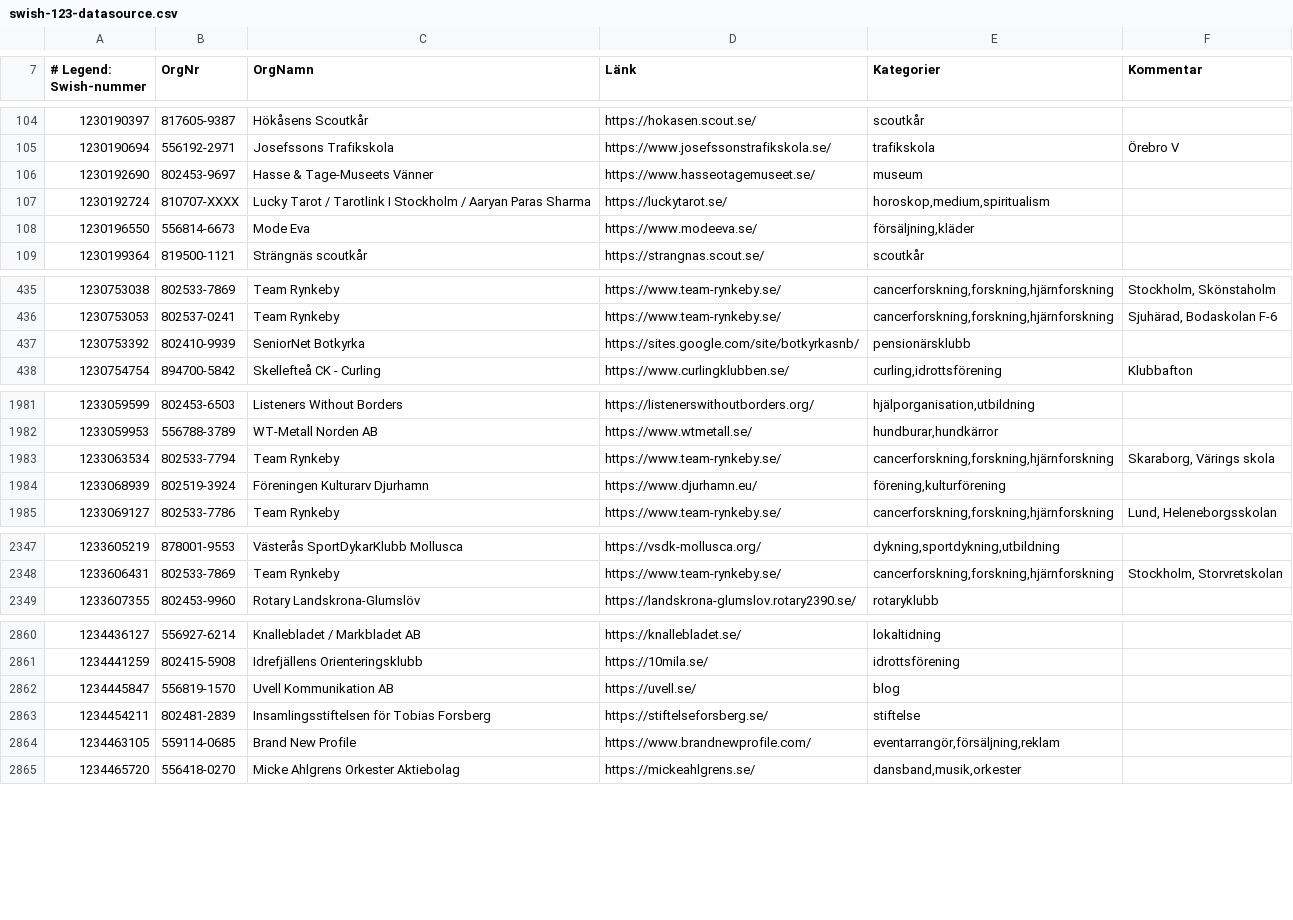
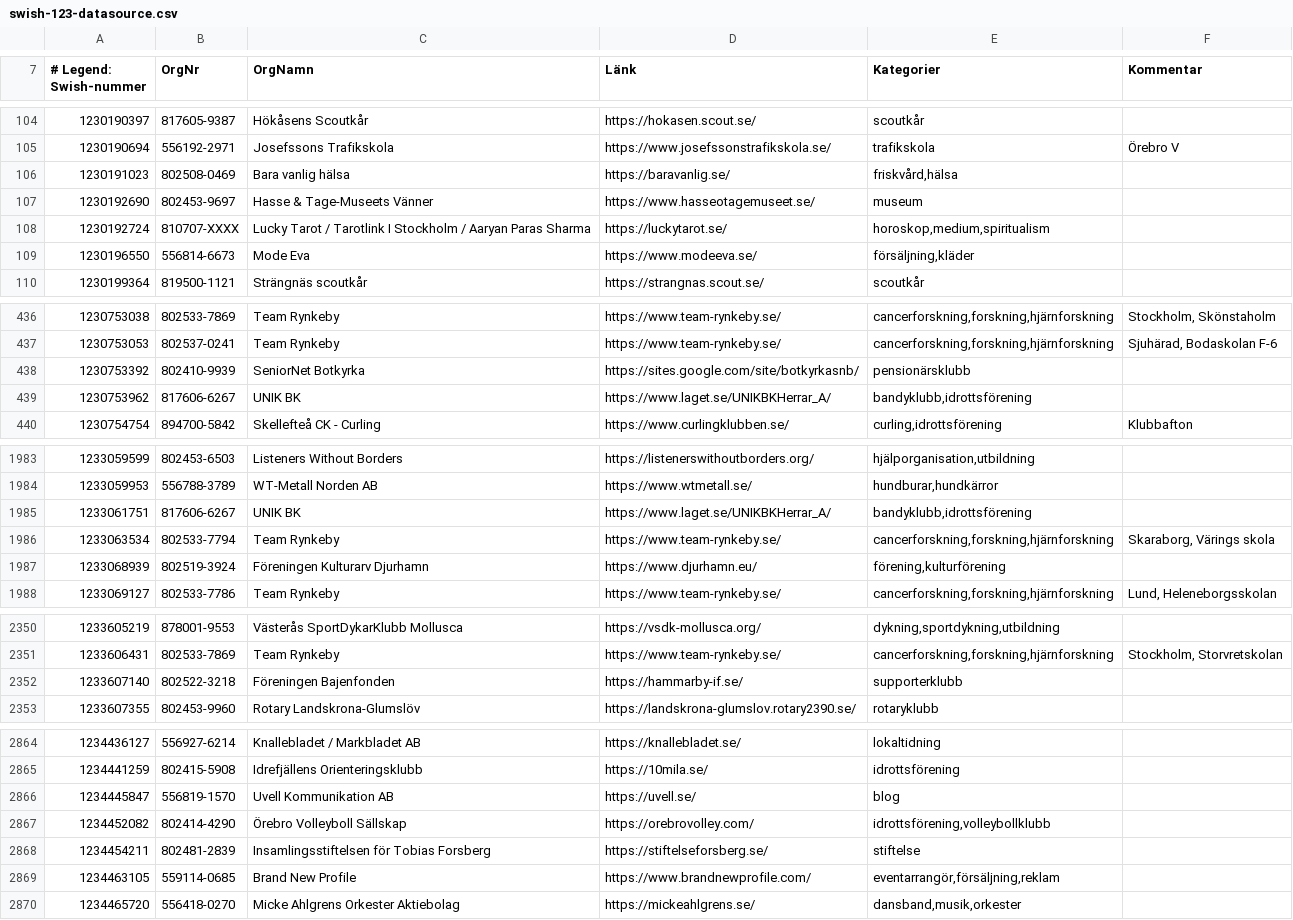
Before and after one commit to cisene/swish-123, a CSV file: text/swish-123-datasource.csv, drawn as a sheet; only a part is shown, gaps mark what is left out; the diff covers the shown part only.

```diff
--- a/text/swish-123-datasource.csv
+++ b/text/swish-123-datasource.csv
@@ -105,2 +105,3 @@
 "1230190694","556192-2971","Josefssons Trafikskola","https://www.josefssonstrafikskola.se/","trafikskola","Örebro V"
+"1230191023","802508-0469","Bara vanlig hälsa","https://baravanlig.se/","friskvård,hälsa",""
 "1230192690","802453-9697","Hasse & Tage-Museets Vänner","https://www.hasseotagemuseet.se/","museum",""
@@ -437,2 +438,3 @@
 "1230753392","802410-9939","SeniorNet Botkyrka","https://sites.google.com/site/botkyrkasnb/","pensionärsklubb",""
+"1230753962","817606-6267","UNIK BK","https://www.laget.se/UNIKBKHerrar_A/","bandyklubb,idrottsförening",""
 "1230754754","894700-5842","Skellefteå CK - Curling","https://www.curlingklubben.se/","curling,idrottsförening","Klubbafton"
@@ -1982,2 +1984,3 @@
 "1233059953","556788-3789","WT-Metall Norden AB","https://www.wtmetall.se/","hundburar,hundkärror",""
+"1233061751","817606-6267","UNIK BK","https://www.laget.se/UNIKBKHerrar_A/","bandyklubb,idrottsförening",""
 "1233063534","802533-7794","Team Rynkeby","https://www.team-rynkeby.se/","cancerforskning,forskning,hjärnforskning","Skaraborg, Värings skola"
@@ -2348,2 +2351,3 @@
 "1233606431","802533-7869","Team Rynkeby","https://www.team-rynkeby.se/","cancerforskning,forskning,hjärnforskning","Stockholm, Storvretskolan"
+"1233607140","802522-3218","Föreningen Bajenfonden","https://hammarby-if.se/","supporterklubb",""
 "1233607355","802453-9960","Rotary Landskrona-Glumslöv","https://landskrona-glumslov.rotary2390.se/","rotaryklubb",""
@@ -2862,2 +2866,3 @@
 "1234445847","556819-1570","Uvell Kommunikation AB","https://uvell.se/","blog",""
+"1234452082","802414-4290","Örebro Volleyboll Sällskap","https://orebrovolley.com/","idrottsförening,volleybollklubb",""
 "1234454211","802481-2839","Insamlingsstiftelsen för Tobias Forsberg","https://stiftelseforsberg.se/","stiftelse",""
```
Also changed, not shown: 1 edited cell elsewhere in this file, text/swish-123-datasource.tsv, 4 other files.
